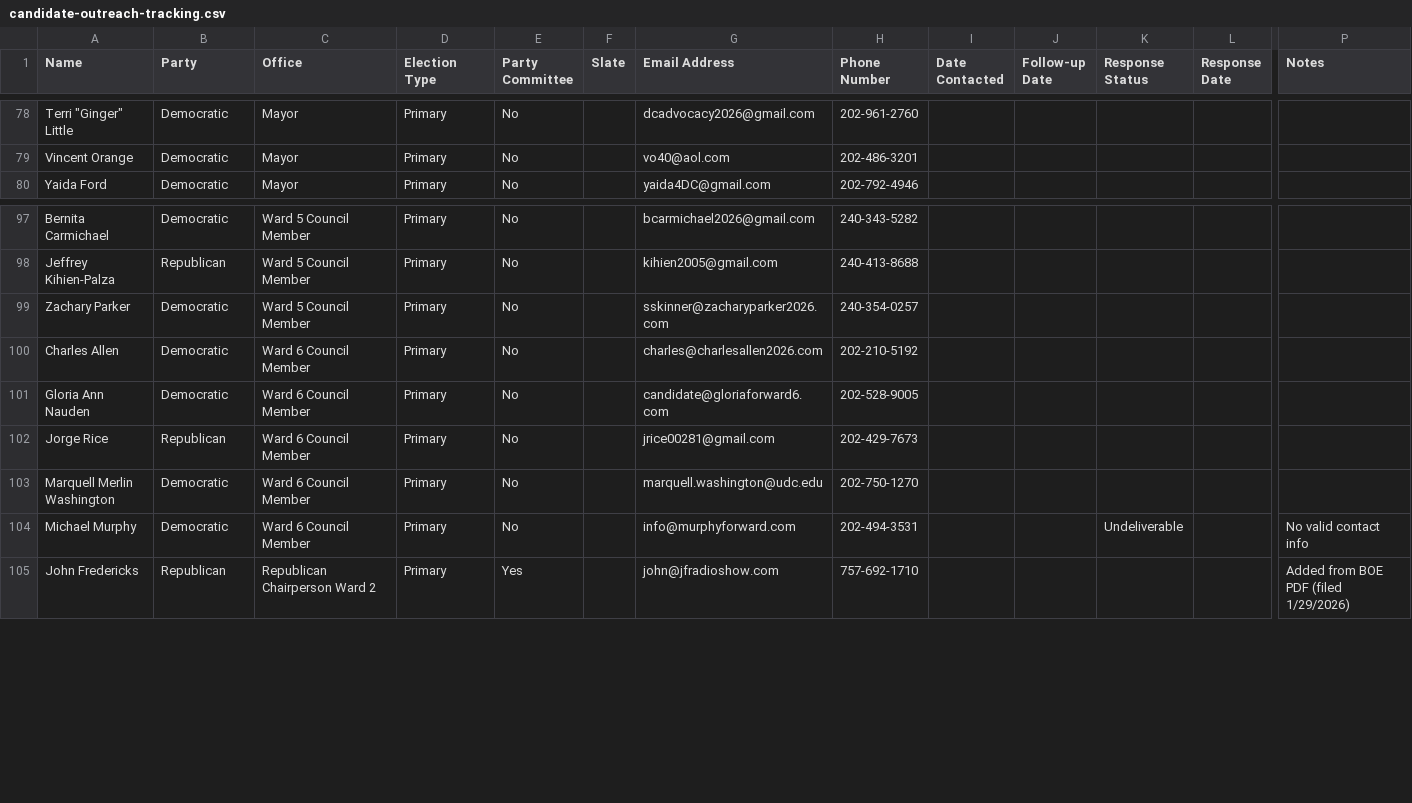
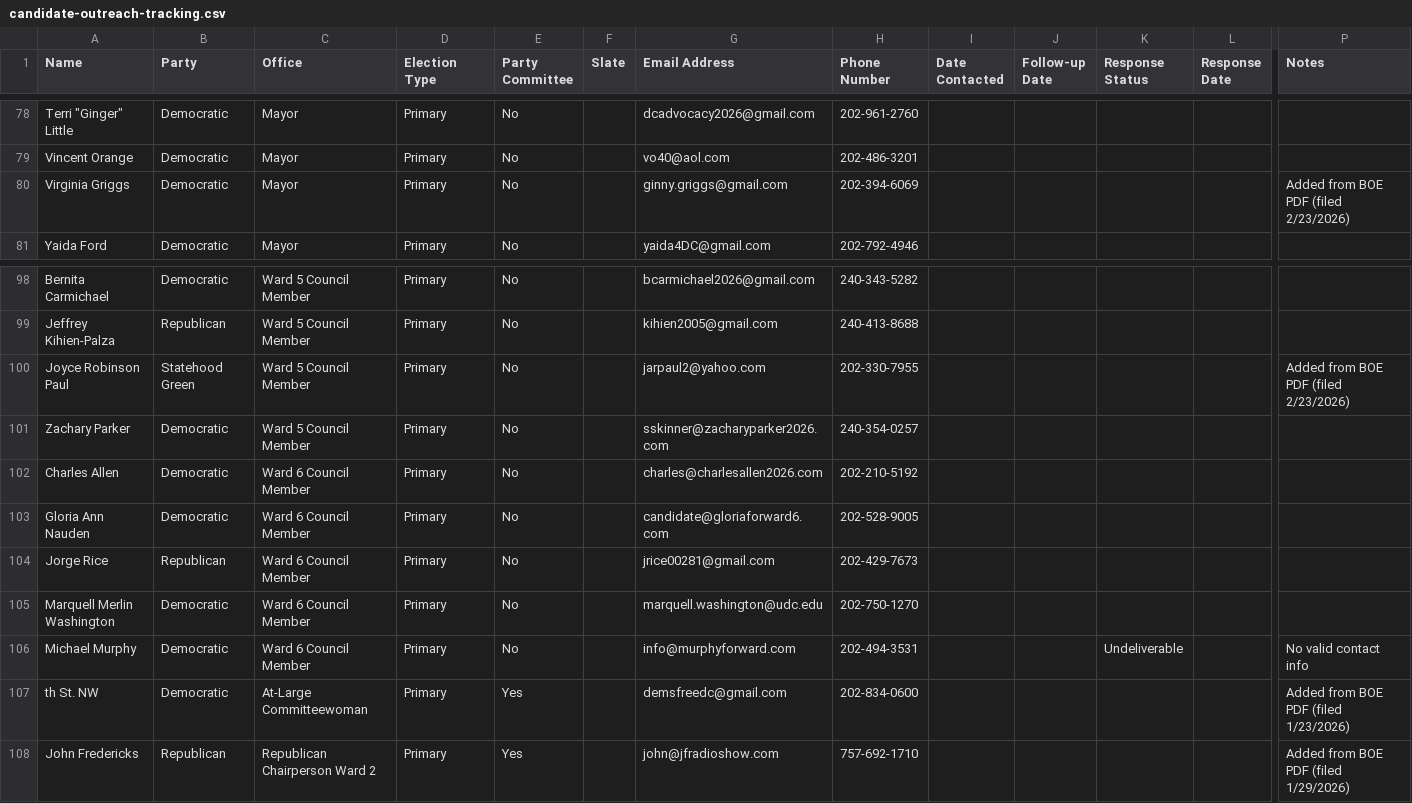
Before and after one commit to antzzz10/dc-statehood-pledge, a CSV file: candidate-outreach-tracking.csv, drawn as a sheet; only a part is shown, gaps mark what is left out; rows hold the shown columns only; the diff names each change by its address in the sheet, - before the commit and + after, or states it on an @@ line.

```diff
--- a/candidate-outreach-tracking.csv
+++ b/candidate-outreach-tracking.csv
+row 80: Virginia Griggs | Democratic | Mayor | Primary | No |  | ginny.griggs@gmail.com | 202-394-6069 |  |  |  |  | Added from BOE PDF (filed 2/23/2026)
+row 100: Joyce Robinson Paul | Statehood Green | Ward 5 Council Member | Primary | No |  | jarpaul2@yahoo.com | 202-330-7955 |  |  |  |  | Added from BOE PDF (filed 2/23/2026)
+row 107: th St. NW | Democratic | At-Large Committeewoman | Primary | Yes |  | demsfreedc@gmail.com | 202-834-0600 |  |  |  |  | Added from BOE PDF (filed 1/23/2026)
```
